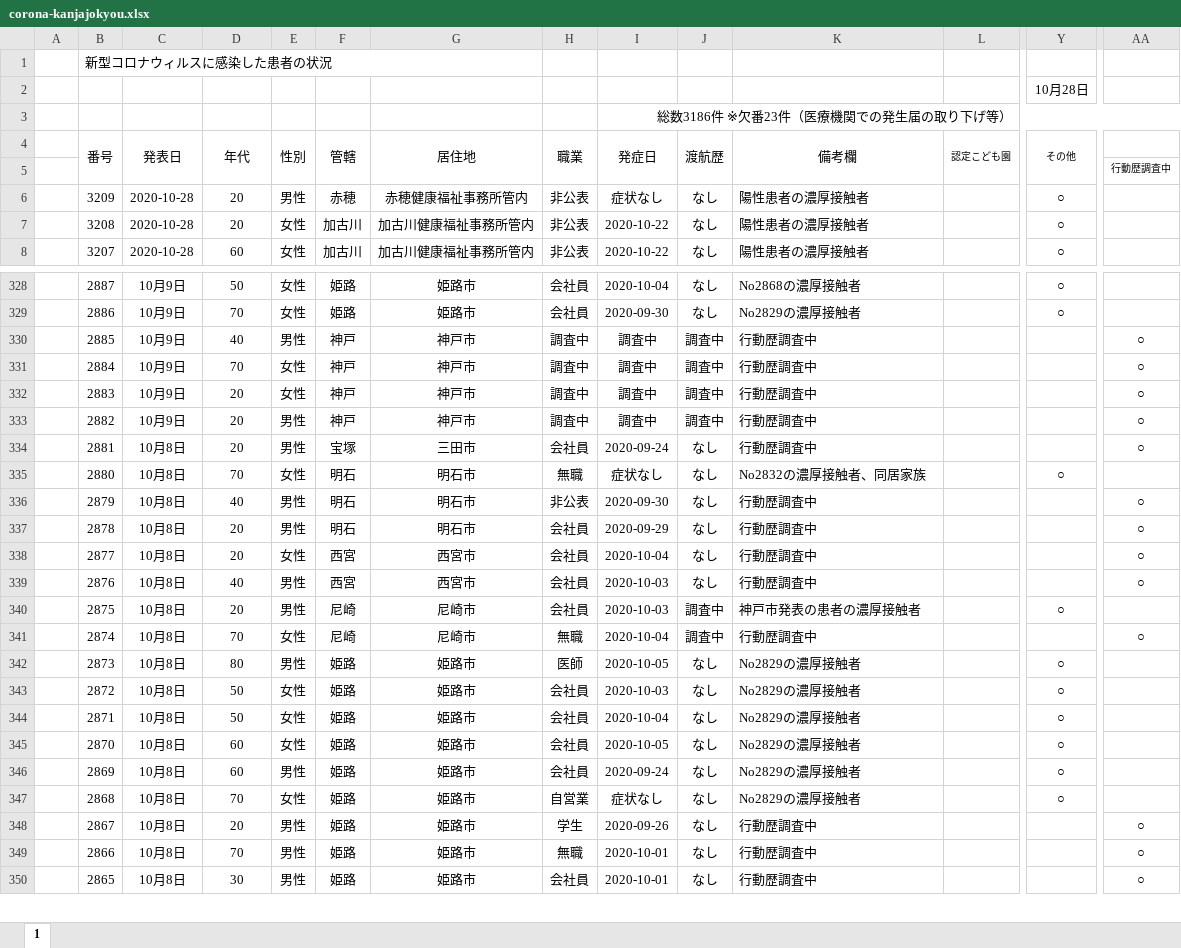
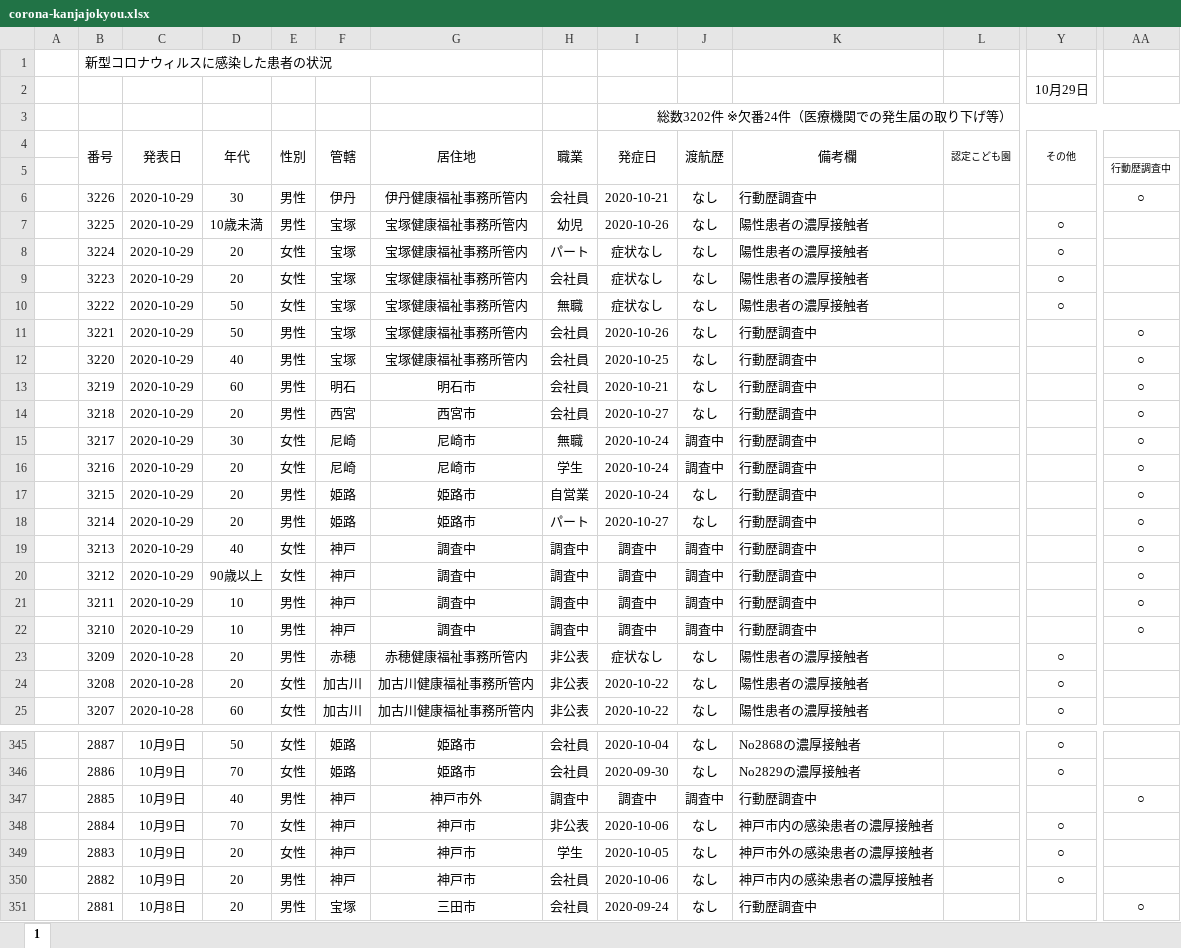
Before and after one commit to imabari/hyougo-covid19, an Excel workbook: corona-kanjajokyou.xlsx, sheet 1, drawn as a sheet; only a part is shown, gaps mark what is left out; the shorter side is filled out with more unchanged rows; values as stored, in another font and other column widths than the file's, no borders; conditional formats not drawn; addresses are those after the commit; rows hold the shown columns only; the diff covers the shown part only; the diff names each change by its address in the sheet, - before the commit and + after, or states it on an @@ line.

```diff
--- a/corona-kanjajokyou.xlsx (sheet 1)
+++ b/corona-kanjajokyou.xlsx (sheet 1)
-Y2 (その他): 10月28日
+Y2 (その他): 10月29日
-I3 (発症日): 総数3186件 ※欠番23件（医療機関での発生届の取り下げ等）
+I3 (発症日): 総数3202件 ※欠番24件（医療機関での発生届の取り下げ等）
+row 6:  | 3226 | 2020-10-29 | 30 | 男性 | 伊丹 | 伊丹健康福祉事務所管内 | 会社員 | 2020-10-21 | なし | 行動歴調査中 |  |  | ○
+row 7:  | 3225 | 2020-10-29 | 10歳未満 | 男性 | 宝塚 | 宝塚健康福祉事務所管内 | 幼児 | 2020-10-26 | なし | 陽性患者の濃厚接触者 |  | ○
+row 8:  | 3224 | 2020-10-29 | 20 | 女性 | 宝塚 | 宝塚健康福祉事務所管内 | パート | 症状なし | なし | 陽性患者の濃厚接触者 |  | ○
+row 9:  | 3223 | 2020-10-29 | 20 | 女性 | 宝塚 | 宝塚健康福祉事務所管内 | 会社員 | 症状なし | なし | 陽性患者の濃厚接触者 |  | ○
+row 10:  | 3222 | 2020-10-29 | 50 | 女性 | 宝塚 | 宝塚健康福祉事務所管内 | 無職 | 症状なし | なし | 陽性患者の濃厚接触者 |  | ○
+row 11:  | 3221 | 2020-10-29 | 50 | 男性 | 宝塚 | 宝塚健康福祉事務所管内 | 会社員 | 2020-10-26 | なし | 行動歴調査中 |  |  | ○
+row 12:  | 3220 | 2020-10-29 | 40 | 男性 | 宝塚 | 宝塚健康福祉事務所管内 | 会社員 | 2020-10-25 | なし | 行動歴調査中 |  |  | ○
+row 13:  | 3219 | 2020-10-29 | 60 | 男性 | 明石 | 明石市 | 会社員 | 2020-10-21 | なし | 行動歴調査中 |  |  | ○
+row 14:  | 3218 | 2020-10-29 | 20 | 男性 | 西宮 | 西宮市 | 会社員 | 2020-10-27 | なし | 行動歴調査中 |  |  | ○
+row 15:  | 3217 | 2020-10-29 | 30 | 女性 | 尼崎 | 尼崎市 | 無職 | 2020-10-24 | 調査中 | 行動歴調査中 |  |  | ○
+row 16:  | 3216 | 2020-10-29 | 20 | 女性 | 尼崎 | 尼崎市 | 学生 | 2020-10-24 | 調査中 | 行動歴調査中 |  |  | ○
+row 17:  | 3215 | 2020-10-29 | 20 | 男性 | 姫路 | 姫路市 | 自営業 | 2020-10-24 | なし | 行動歴調査中 |  |  | ○
+row 18:  | 3214 | 2020-10-29 | 20 | 男性 | 姫路 | 姫路市 | パート | 2020-10-27 | なし | 行動歴調査中 |  |  | ○
+row 19:  | 3213 | 2020-10-29 | 40 | 女性 | 神戸 | 調査中 | 調査中 | 調査中 | 調査中 | 行動歴調査中 |  |  | ○
+row 20:  | 3212 | 2020-10-29 | 90歳以上 | 女性 | 神戸 | 調査中 | 調査中 | 調査中 | 調査中 | 行動歴調査中 |  |  | ○
+row 21:  | 3211 | 2020-10-29 | 10 | 男性 | 神戸 | 調査中 | 調査中 | 調査中 | 調査中 | 行動歴調査中 |  |  | ○
+row 22:  | 3210 | 2020-10-29 | 10 | 男性 | 神戸 | 調査中 | 調査中 | 調査中 | 調査中 | 行動歴調査中 |  |  | ○
-G347 (居住地): 神戸市
+G347 (居住地): 神戸市外
-H348 (職業): 調査中
+H348 (職業): 非公表
-I348 (発症日): 調査中
+I348 (発症日): 2020-10-06
-J348:J350 (渡航歴): 調査中
+J348:J350 (渡航歴): なし
-K348 (備考欄): 行動歴調査中
+K348 (備考欄): 神戸市内の感染患者の濃厚接触者
-Y348:Y350 (その他): (empty)
+Y348:Y350 (その他): ○
-AA348:AA350: ○
+AA348:AA350: (empty)
-H349 (職業): 調査中
+H349 (職業): 学生
-I349 (発症日): 調査中
+I349 (発症日): 2020-10-05
-K349 (備考欄): 行動歴調査中
+K349 (備考欄): 神戸市外の感染患者の濃厚接触者
-H350 (職業): 調査中
+H350 (職業): 会社員
-I350 (発症日): 調査中
+I350 (発症日): 2020-10-06
-K350 (備考欄): 行動歴調査中
+K350 (備考欄): 神戸市内の感染患者の濃厚接触者
```
Also changed, not shown: 42 edited cells elsewhere in this sheet, formulas that keep their value, daily_kanja.xlsx, 3 other files.
